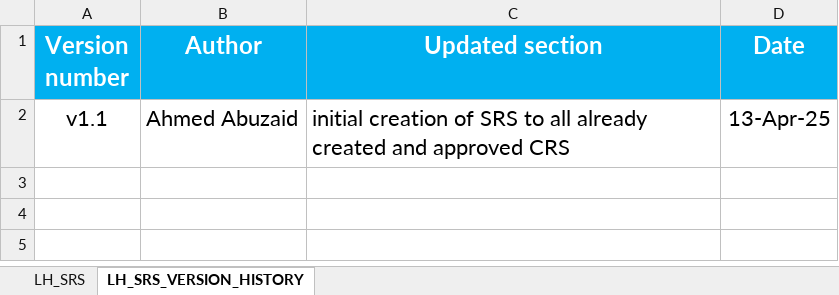
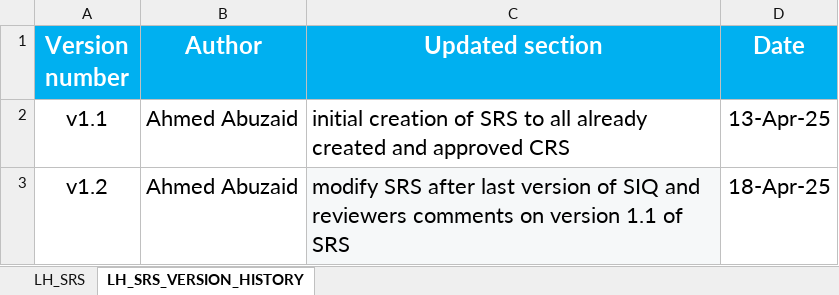
Before and after one commit to EmanAbusalim/Group-3-Learning-hub, an Excel workbook: LH_REQUIREMENTS/LH_SRS.xlsx, sheet LH_SRS_VERSION_HISTORY, drawn as a sheet; values as stored, in another font and other column widths than the file's, no borders; the diff names each change by its address in the sheet, - before the commit and + after, or states it on an @@ line.

Commit message:
v1.2 modify SRS (adding new SRSs and modify some)
modify SRS after last version of SIQ with the answers from the customer and reviewers comments on version 1.1 of SRS

```diff
--- a/LH_REQUIREMENTS/LH_SRS.xlsx (sheet LH_SRS_VERSION_HISTORY)
+++ b/LH_REQUIREMENTS/LH_SRS.xlsx (sheet LH_SRS_VERSION_HISTORY)
+row 3: v1.2 | Ahmed Abuzaid | modify SRS after last version of SIQ and reviewers comments on version 1.1 of SRS | 18-Apr-25
```
Also changed, not shown: sheet LH_SRS.
